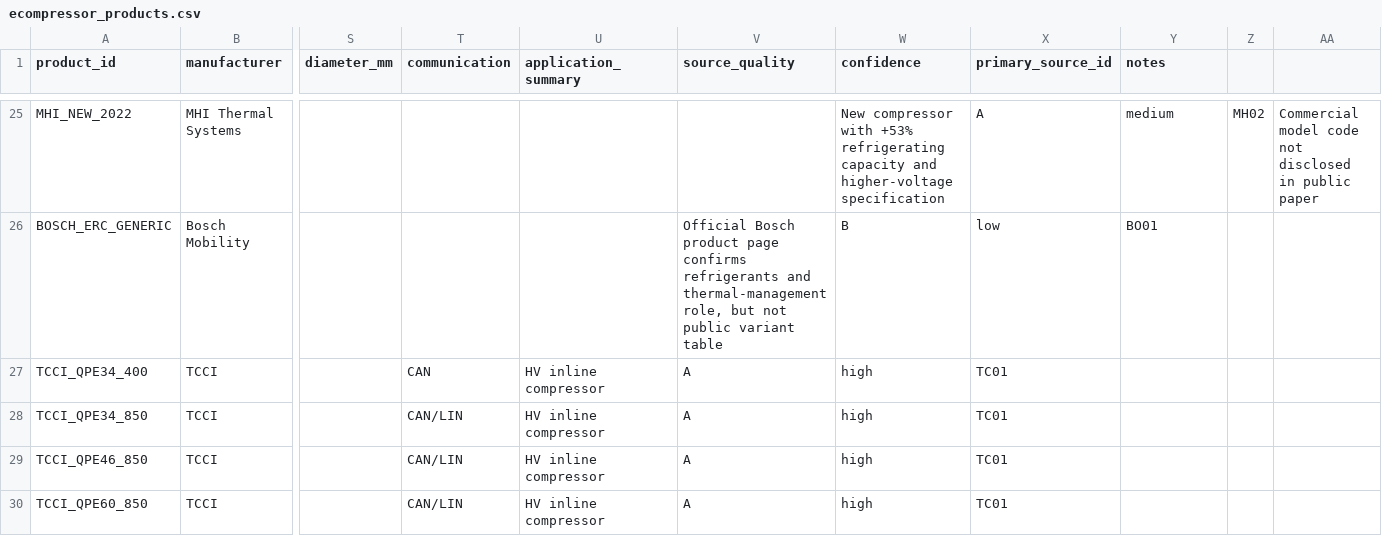
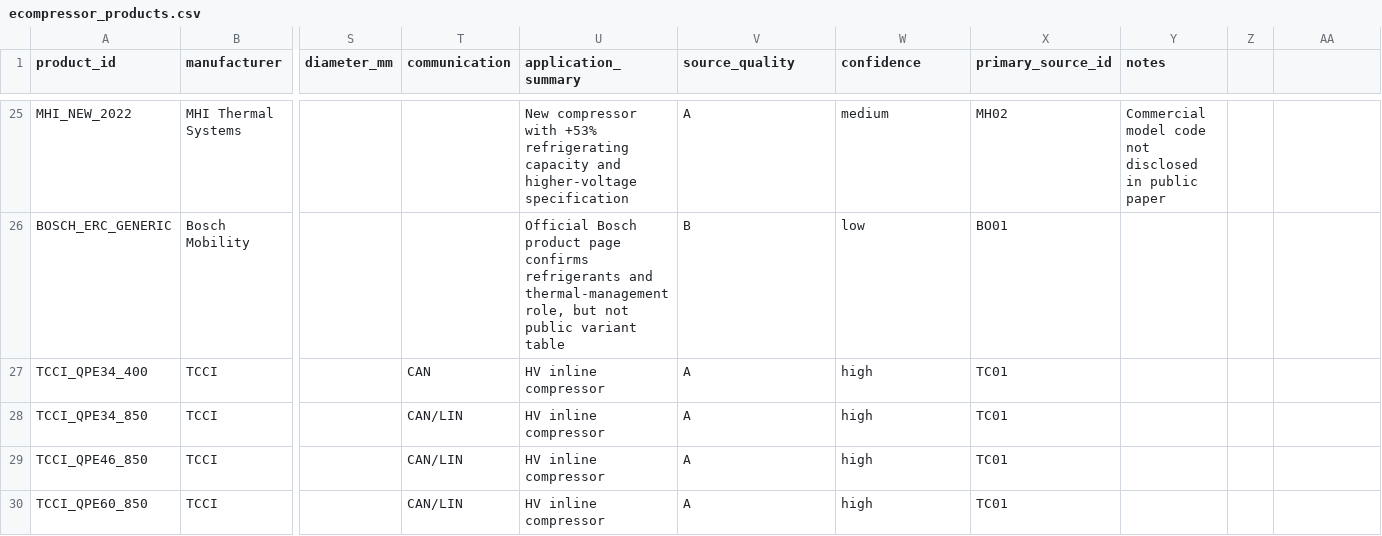
Before and after one commit to pdoeble/compressorcomp, a CSV file: ecompressor_products.csv, drawn as a sheet; only a part is shown, gaps mark what is left out; the diff covers the shown part only; the diff names each change by its address in the sheet, - before the commit and + after, or states it on an @@ line.

Commit message:
Add static eCompressor visualisation

```diff
--- a/ecompressor_products.csv
+++ b/ecompressor_products.csv
-U25 (application_summary): (empty)
+U25 (application_summary): New compressor with +53% refrigerating capacity and higher-voltage specification
-V25 (source_quality): (empty)
+V25 (source_quality): A
-W25 (confidence): New compressor with +53% refrigerating capacity and higher-voltage specification
+W25 (confidence): medium
-X25 (primary_source_id): A
+X25 (primary_source_id): MH02
-Y25 (notes): medium
+Y25 (notes): Commercial model code not disclosed in public paper
-Z25: MH02
+Z25: (empty)
-AA25: Commercial model code not disclosed in public paper
+AA25: (empty)
-U26 (application_summary): (empty)
+U26 (application_summary): Official Bosch product page confirms refrigerants and thermal-management role, but not public variant table
-V26 (source_quality): Official Bosch product page confirms refrigerants and thermal-management role, but not public variant table
+V26 (source_quality): B
-W26 (confidence): B
+W26 (confidence): low
-X26 (primary_source_id): low
+X26 (primary_source_id): BO01
-Y26 (notes): BO01
+Y26 (notes): (empty)
```
Also changed, not shown: 149 edited cells elsewhere in this file, ecompressor_test_conditions.csv, 9 other files.
